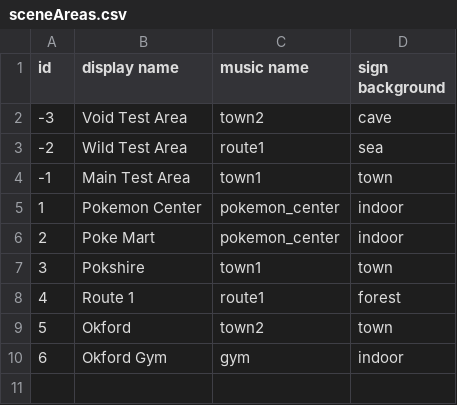
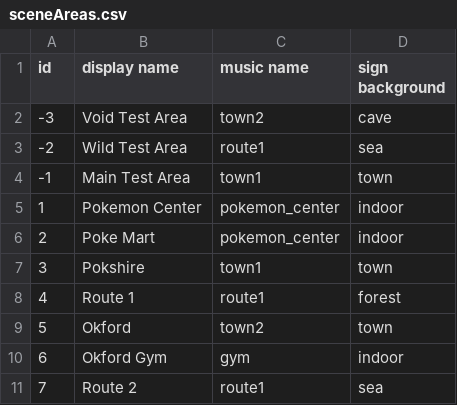
Before and after one commit to ofsouzap/PokemonObsidian, a CSV file: Assets/Resources/Data/sceneAreas.csv, drawn as a sheet.

Commit message:
Route 2
Made Route 2
Also added free-roam cheat to get current wild pokemon area to assist bounds debugging

```diff
--- a/Assets/Resources/Data/sceneAreas.csv
+++ b/Assets/Resources/Data/sceneAreas.csv
@@ -10 +10,2 @@ id,display name,music name,sign background
 6,Okford Gym,gym,indoor
+7,Route 2,route1,sea
```
Also changed, not shown: 23 other files.
